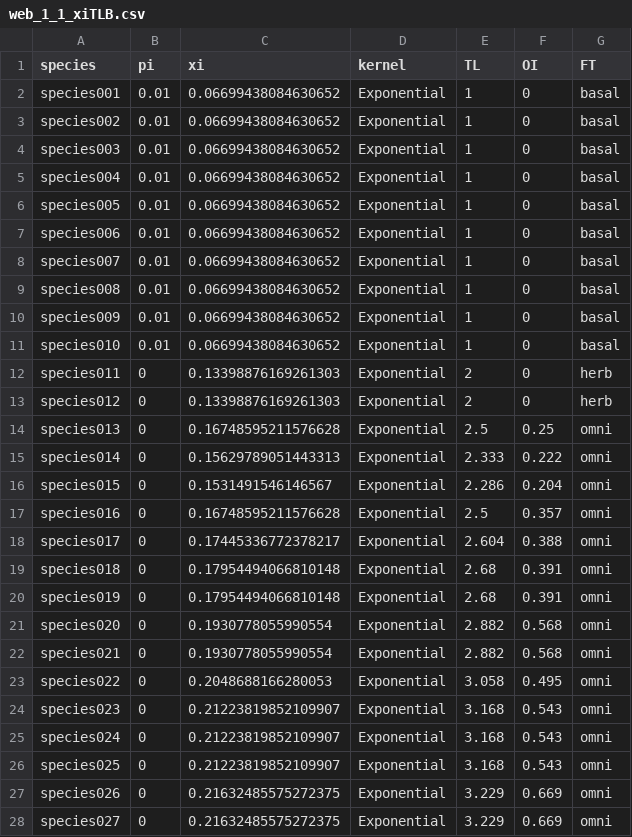
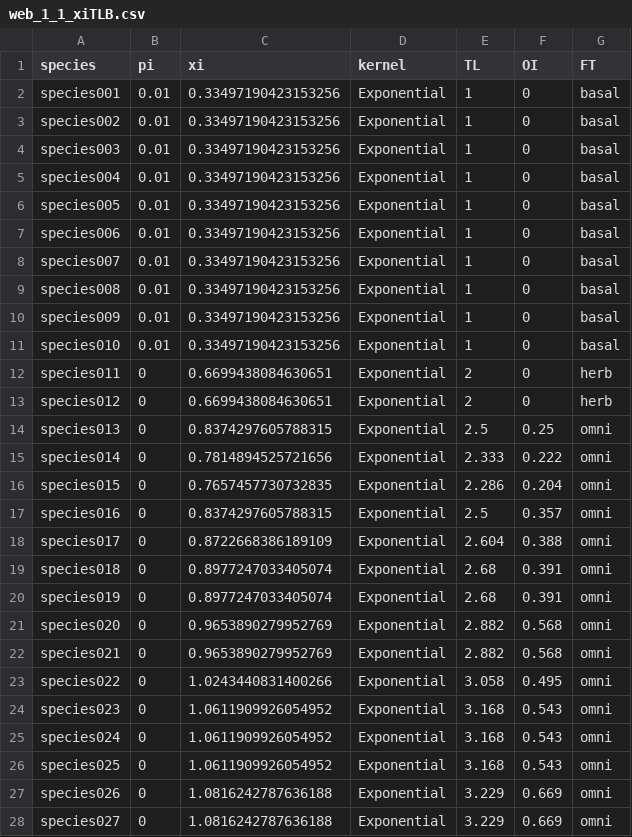
Before and after one commit to annaeklof/bayesian_metacomm, a CSV file: data/ryser_data/spinput/web_1_1_xiTLB.csv, drawn as a sheet; only a part is shown; the diff covers the shown part only.

```diff
--- a/data/ryser_data/spinput/web_1_1_xiTLB.csv
+++ b/data/ryser_data/spinput/web_1_1_xiTLB.csv
@@ -1,28 +1,28 @@
 species,pi,xi,kernel,TL,OI,FT
-species001,0.01,0.06699438084630652,Exponential,1,0,basal
-species002,0.01,0.06699438084630652,Exponential,1,0,basal
-species003,0.01,0.06699438084630652,Exponential,1,0,basal
-species004,0.01,0.06699438084630652,Exponential,1,0,basal
-species005,0.01,0.06699438084630652,Exponential,1,0,basal
-species006,0.01,0.06699438084630652,Exponential,1,0,basal
-species007,0.01,0.06699438084630652,Exponential,1,0,basal
-species008,0.01,0.06699438084630652,Exponential,1,0,basal
-species009,0.01,0.06699438084630652,Exponential,1,0,basal
-species010,0.01,0.06699438084630652,Exponential,1,0,basal
-species011,0,0.13398876169261303,Exponential,2,0,herb
-species012,0,0.13398876169261303,Exponential,2,0,herb
-species013,0,0.16748595211576628,Exponential,2.5,0.25,omni
-species014,0,0.15629789051443313,Exponential,2.333,0.222,omni
-species015,0,0.1531491546146567,Exponential,2.286,0.204,omni
-species016,0,0.16748595211576628,Exponential,2.5,0.357,omni
-species017,0,0.17445336772378217,Exponential,2.604,0.388,omni
-species018,0,0.17954494066810148,Exponential,2.68,0.391,omni
-species019,0,0.17954494066810148,Exponential,2.68,0.391,omni
-species020,0,0.1930778055990554,Exponential,2.882,0.568,omni
-species021,0,0.1930778055990554,Exponential,2.882,0.568,omni
-species022,0,0.2048688166280053,Exponential,3.058,0.495,omni
-species023,0,0.21223819852109907,Exponential,3.168,0.543,omni
-species024,0,0.21223819852109907,Exponential,3.168,0.543,omni
-species025,0,0.21223819852109907,Exponential,3.168,0.543,omni
-species026,0,0.21632485575272375,Exponential,3.229,0.669,omni
-species027,0,0.21632485575272375,Exponential,3.229,0.669,omni
+species001,0.01,0.33497190423153256,Exponential,1,0,basal
+species002,0.01,0.33497190423153256,Exponential,1,0,basal
+species003,0.01,0.33497190423153256,Exponential,1,0,basal
+species004,0.01,0.33497190423153256,Exponential,1,0,basal
+species005,0.01,0.33497190423153256,Exponential,1,0,basal
+species006,0.01,0.33497190423153256,Exponential,1,0,basal
+species007,0.01,0.33497190423153256,Exponential,1,0,basal
+species008,0.01,0.33497190423153256,Exponential,1,0,basal
+species009,0.01,0.33497190423153256,Exponential,1,0,basal
+species010,0.01,0.33497190423153256,Exponential,1,0,basal
+species011,0,0.6699438084630651,Exponential,2,0,herb
+species012,0,0.6699438084630651,Exponential,2,0,herb
+species013,0,0.8374297605788315,Exponential,2.5,0.25,omni
+species014,0,0.7814894525721656,Exponential,2.333,0.222,omni
+species015,0,0.7657457730732835,Exponential,2.286,0.204,omni
+species016,0,0.8374297605788315,Exponential,2.5,0.357,omni
+species017,0,0.8722668386189109,Exponential,2.604,0.388,omni
+species018,0,0.8977247033405074,Exponential,2.68,0.391,omni
+species019,0,0.8977247033405074,Exponential,2.68,0.391,omni
+species020,0,0.9653890279952769,Exponential,2.882,0.568,omni
+species021,0,0.9653890279952769,Exponential,2.882,0.568,omni
+species022,0,1.0243440831400266,Exponential,3.058,0.495,omni
+species023,0,1.0611909926054952,Exponential,3.168,0.543,omni
+species024,0,1.0611909926054952,Exponential,3.168,0.543,omni
+species025,0,1.0611909926054952,Exponential,3.168,0.543,omni
+species026,0,1.0816242787636188,Exponential,3.229,0.669,omni
+species027,0,1.0816242787636188,Exponential,3.229,0.669,omni
```
Also changed, not shown: 13 edited cells elsewhere in this file, data/ryser_data/spinput/web_1_1.csv, 13 other files.
